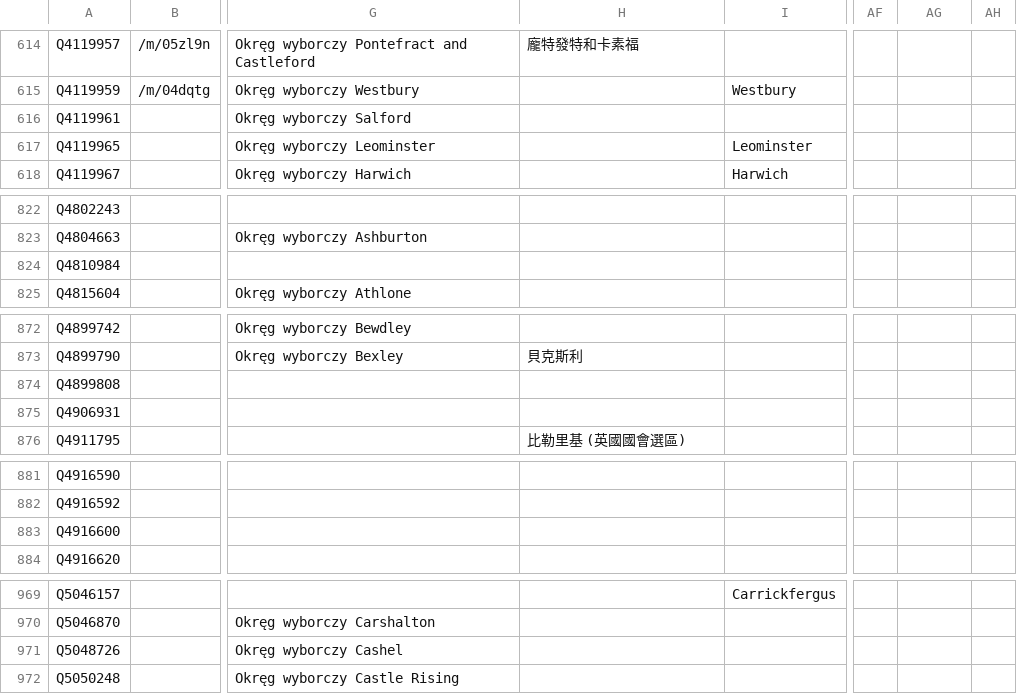
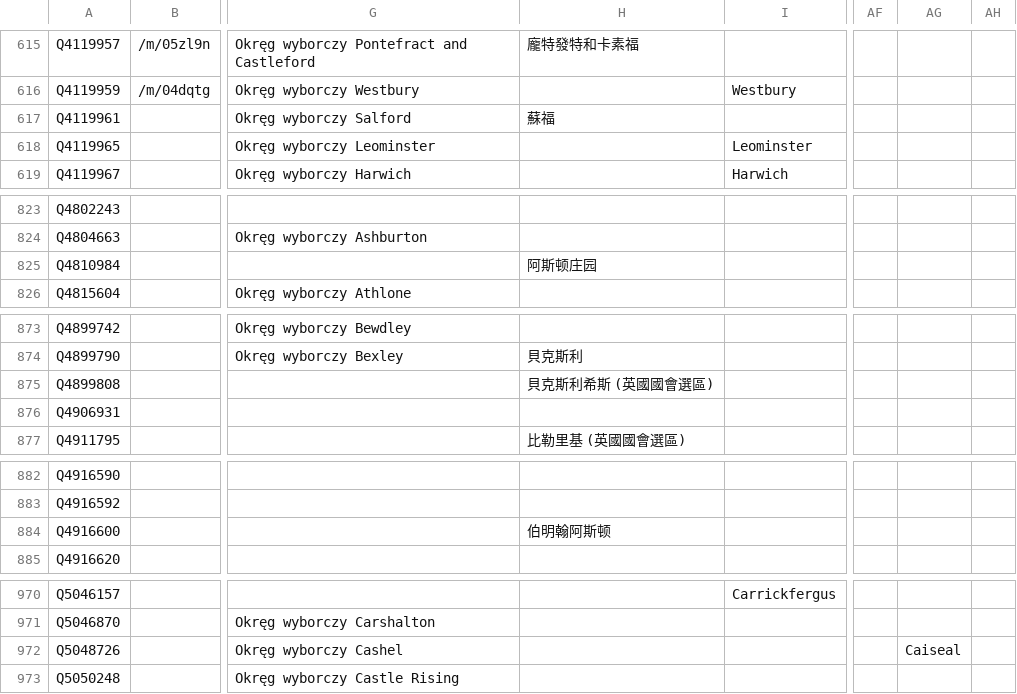
Before and after one commit to loudspeek/representa, a CSV file: data/UK/Commons/sources/morph/areas.csv, drawn as a sheet; only a part is shown, gaps mark what is left out; addresses are those after the commit; the diff covers the shown part only; the diff names each change by its address in the sheet, - before the commit and + after, or states it on an @@ line.

```diff
--- a/data/UK/Commons/sources/morph/areas.csv
+++ b/data/UK/Commons/sources/morph/areas.csv
-H617: (empty)
+H617: 蘇福
-H825: (empty)
+H825: 阿斯顿庄园
-H875: (empty)
+H875: 貝克斯利希斯 (英國國會選區)
-H884: (empty)
+H884: 伯明翰阿斯顿
-AG972: (empty)
+AG972: Caiseal
```
Also changed, not shown: 2 added rows and 31 edited cells elsewhere in this file, 17 other files.
